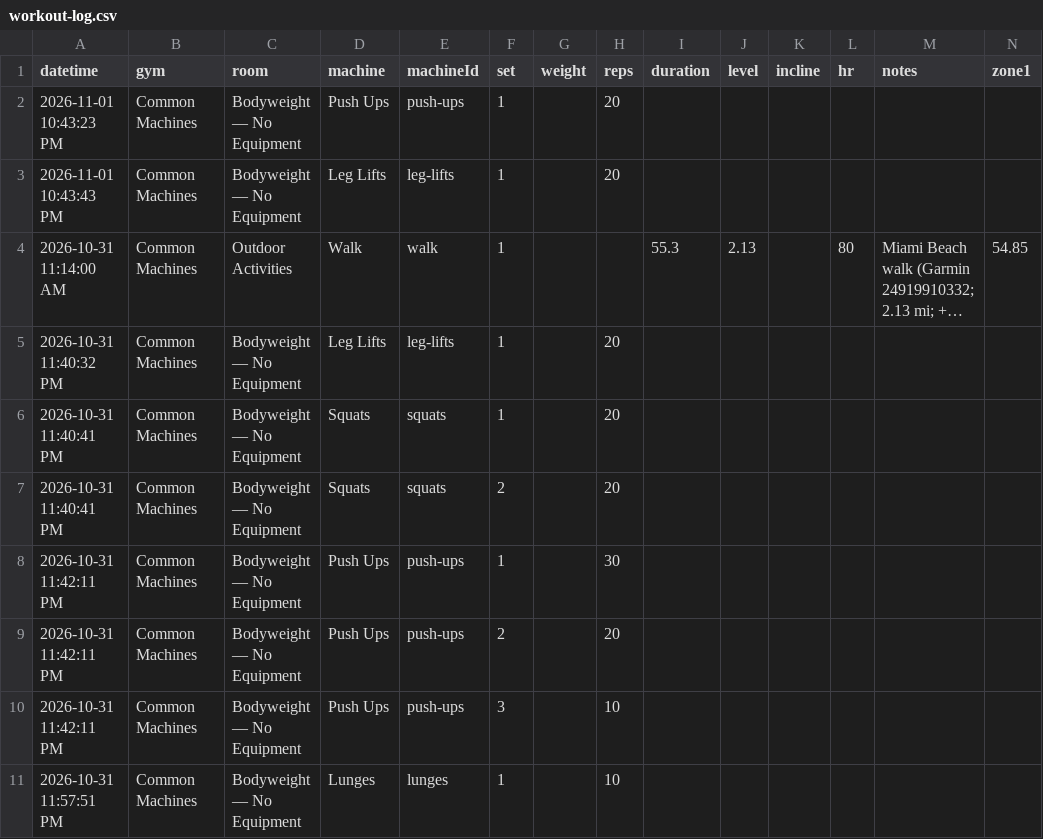
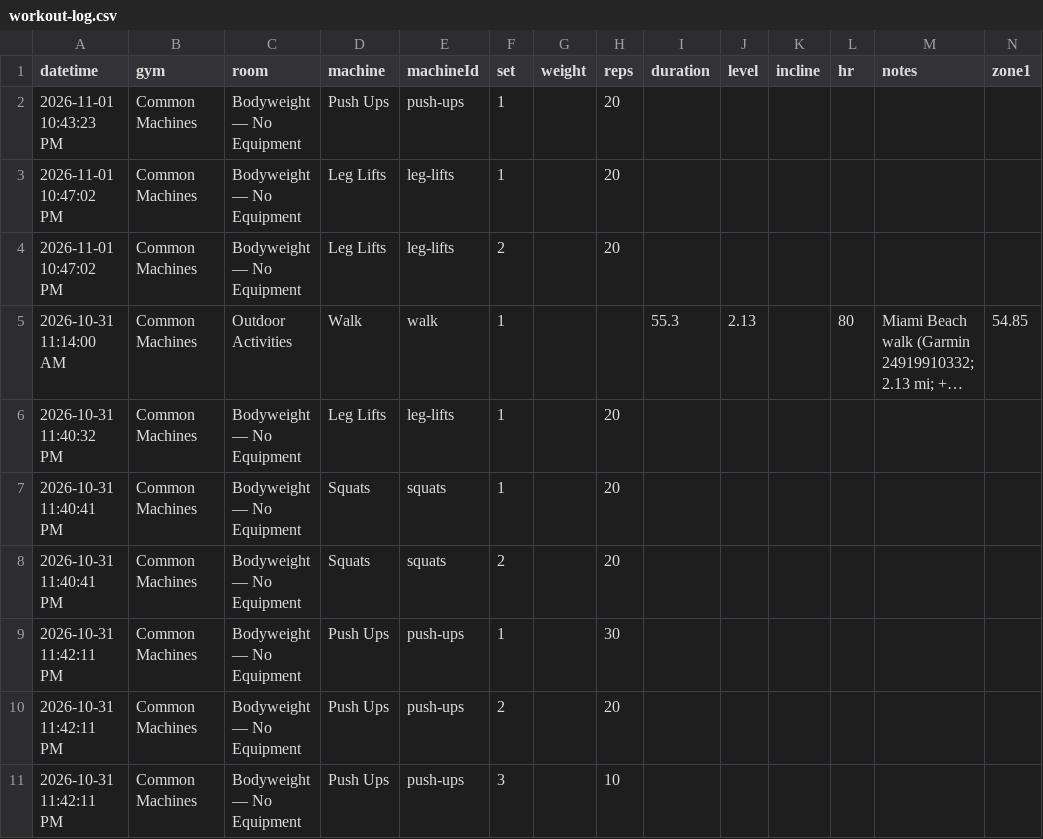
Before and after one commit to jaschro/logtrim, a CSV file: workout-log.csv, drawn as a sheet; only a part is shown; the shorter side is filled out with more unchanged rows; long unchanged cells end in …; rows hold the shown columns only; the diff names each change by its address in the sheet, - before the commit and + after, or states it on an @@ line.

Commit message:
Update workout log CSV

```diff
--- a/workout-log.csv
+++ b/workout-log.csv
-A3 (datetime): 2026-11-01 10:43:43 PM
+A3 (datetime): 2026-11-01 10:47:02 PM
+row 4: 2026-11-01 10:47:02 PM | Common Machines | Bodyweight — No Equipment | Leg Lifts | leg-lifts | 2 |  | 20
```
